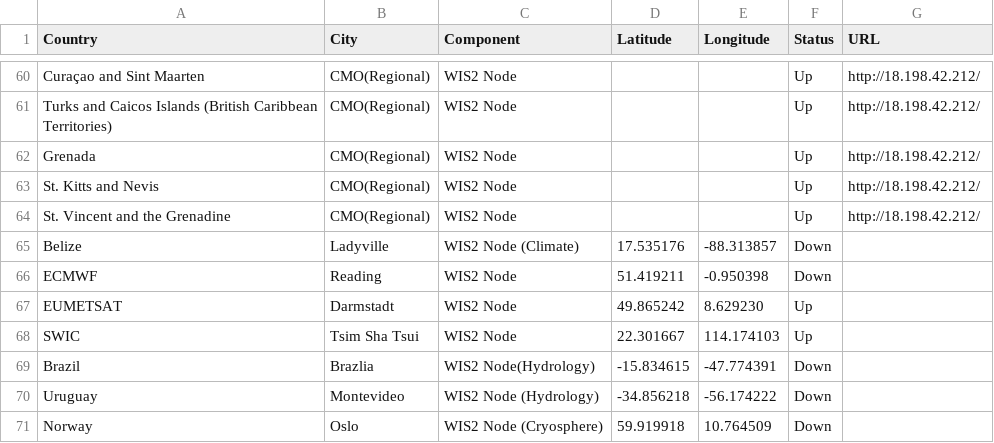
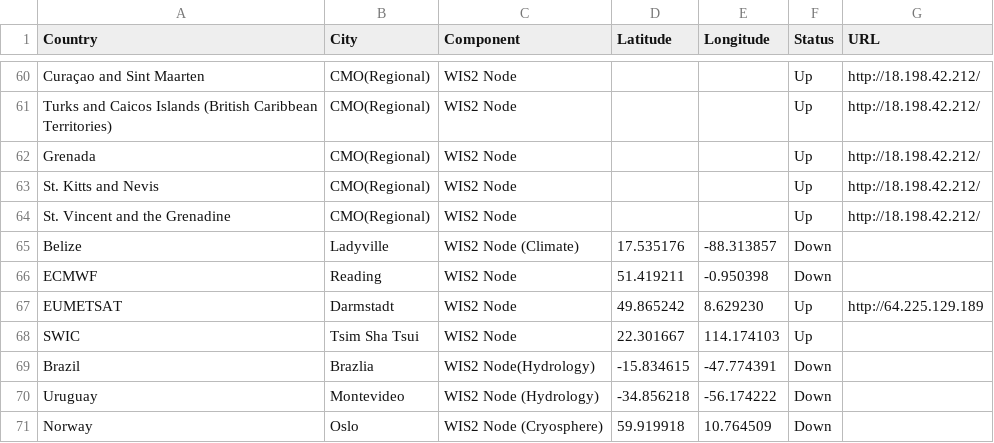
Before and after one commit to wmo-im/wis2pilot, a CSV file: participants.csv, drawn as a sheet; only a part is shown, gaps mark what is left out.

Commit message:
Update participants.csv

```diff
--- a/participants.csv
+++ b/participants.csv
@@ -66,3 +66,3 @@ Belize,Ladyville,WIS2 Node (Climate),17.535176,-88.313857,Down,
 ECMWF,Reading,WIS2 Node,51.419211,-0.950398,Down,
-EUMETSAT,Darmstadt,WIS2 Node,49.865242,8.629230,Up,
+EUMETSAT,Darmstadt,WIS2 Node,49.865242,8.629230,Up,http://64.225.129.189
 SWIC,Tsim Sha Tsui,WIS2 Node,22.301667,114.174103,Up,
```
